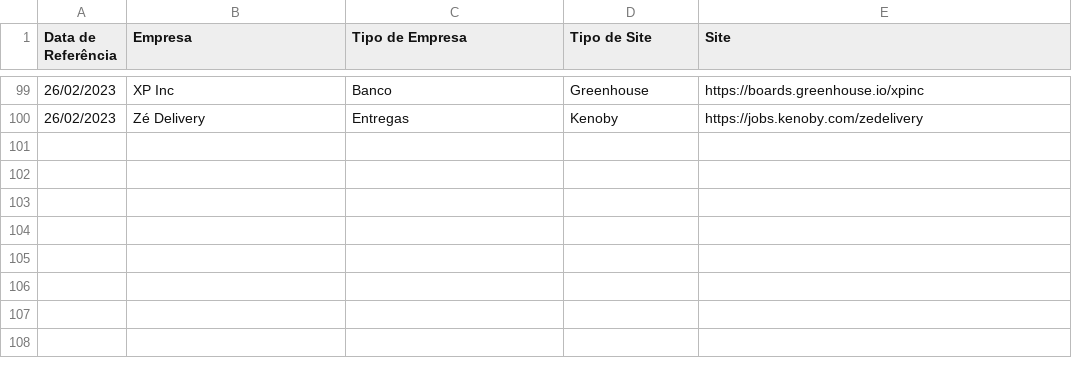
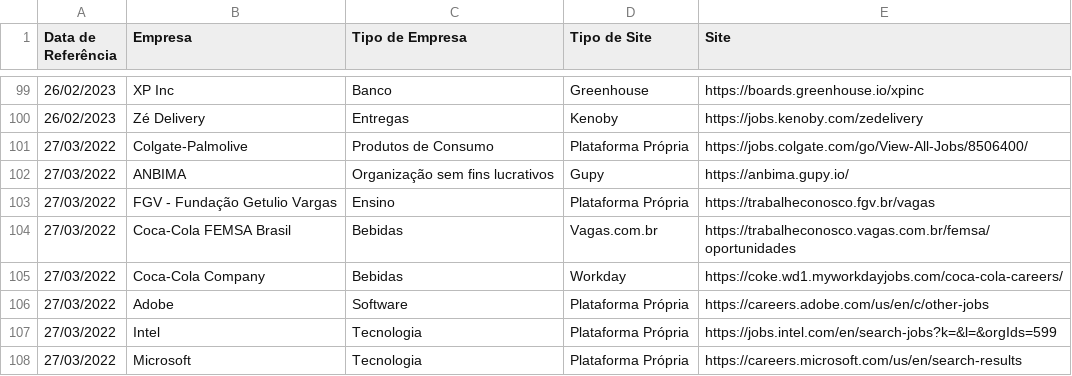
Before and after one commit to eualannascimento/lista-trabalhe-conosco, a CSV file: data/companies.csv, drawn as a sheet; only a part is shown, gaps mark what is left out; the diff names each change by its address in the sheet, - before the commit and + after, or states it on an @@ line.

Commit message:
chore: inserting new companies

```diff
--- a/data/companies.csv
+++ b/data/companies.csv
+row 101: 27/03/2022 | Colgate-Palmolive | Produtos de Consumo | Plataforma Própria | https://jobs.colgate.com/go/View-All-Jobs/8506400/
+row 102: 27/03/2022 | ANBIMA | Organização sem fins lucrativos | Gupy | https://anbima.gupy.io/
+row 103: 27/03/2022 | FGV - Fundação Getulio Vargas | Ensino | Plataforma Própria | https://trabalheconosco.fgv.br/vagas
+row 104: 27/03/2022 | Coca-Cola FEMSA Brasil | Bebidas | Vagas.com.br | https://trabalheconosco.vagas.com.br/femsa/oportunidades
+row 105: 27/03/2022 | Coca-Cola Company | Bebidas | Workday | https://coke.wd1.myworkdayjobs.com/coca-cola-careers/
+row 106: 27/03/2022 | Adobe | Software | Plataforma Própria | https://careers.adobe.com/us/en/c/other-jobs
+row 107: 27/03/2022 | Intel | Tecnologia | Plataforma Própria | https://jobs.intel.com/en/search-jobs?k=&l=&orgIds=599
+row 108: 27/03/2022 | Microsoft | Tecnologia | Plataforma Própria | https://careers.microsoft.com/us/en/search-results
```
